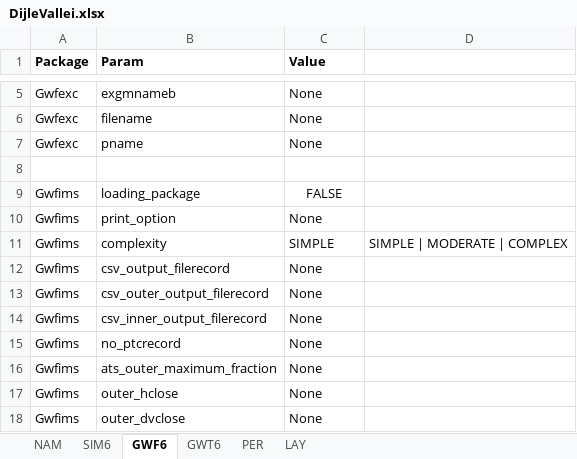
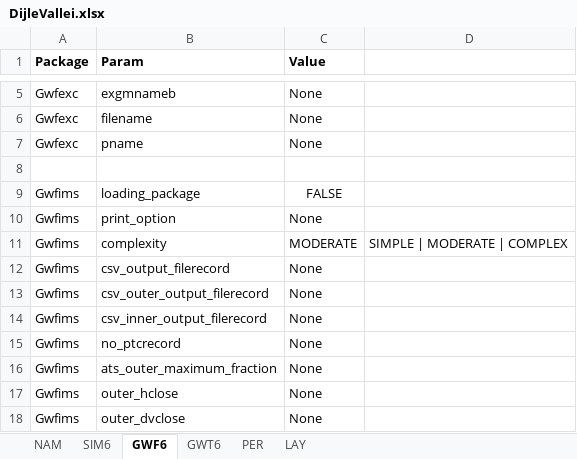
Before and after one commit to Olsthoorn/mf6lab, an Excel workbook: Projects/VoortoetsAGT/cases/Dijlevallei/DijleVallei.xlsx, sheet GWF6, drawn as a sheet; only a part is shown, gaps mark what is left out; values as stored, in another font and other column widths than the file's, no borders; the diff names each change by its address in the sheet, - before the commit and + after, or states it on an @@ line.

```diff
--- a/Projects/VoortoetsAGT/cases/Dijlevallei/DijleVallei.xlsx (sheet GWF6)
+++ b/Projects/VoortoetsAGT/cases/Dijlevallei/DijleVallei.xlsx (sheet GWF6)
-C11 (Value): SIMPLE
+C11 (Value): MODERATE
```
Also changed, not shown: sheet LAY, 25 other files.
